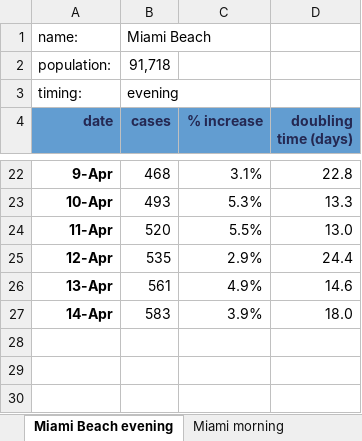
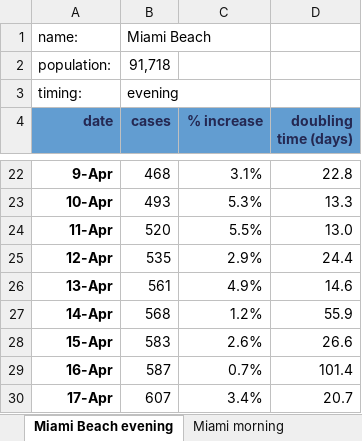
Before and after one commit to endymion/BeachAnalytics, an Excel workbook: analysis/SARS-CoV-2 Analysis - Miami Beach.xlsm, sheet Miami Beach evening, drawn as a sheet; only a part is shown, gaps mark what is left out; values as stored, in another font and other column widths than the file's, no borders; the diff names each change by its address in the sheet, - before the commit and + after, or states it on an @@ line.

```diff
--- a/analysis/SARS-CoV-2 Analysis - Miami Beach.xlsm (sheet Miami Beach evening)
+++ b/analysis/SARS-CoV-2 Analysis - Miami Beach.xlsm (sheet Miami Beach evening)
-B27 (cases): 583
+B27 (cases): 568
-C27 (% increase): 3.9%
+C27 (% increase): 1.2%
-D27 (doubling time (days)): 18.0
+D27 (doubling time (days)): 55.9
+row 28: 15-Apr | 583 | 2.6% | 26.6
+row 29: 16-Apr | 587 | 0.7% | 101.4
+row 30: 17-Apr | 607 | 3.4% | 20.7
```
Also changed, not shown: sheet compute, sheet dashboard, sheet Florida evening, sheet Miami evening, other sheet tabs, charts or pictures, 23 other files.
